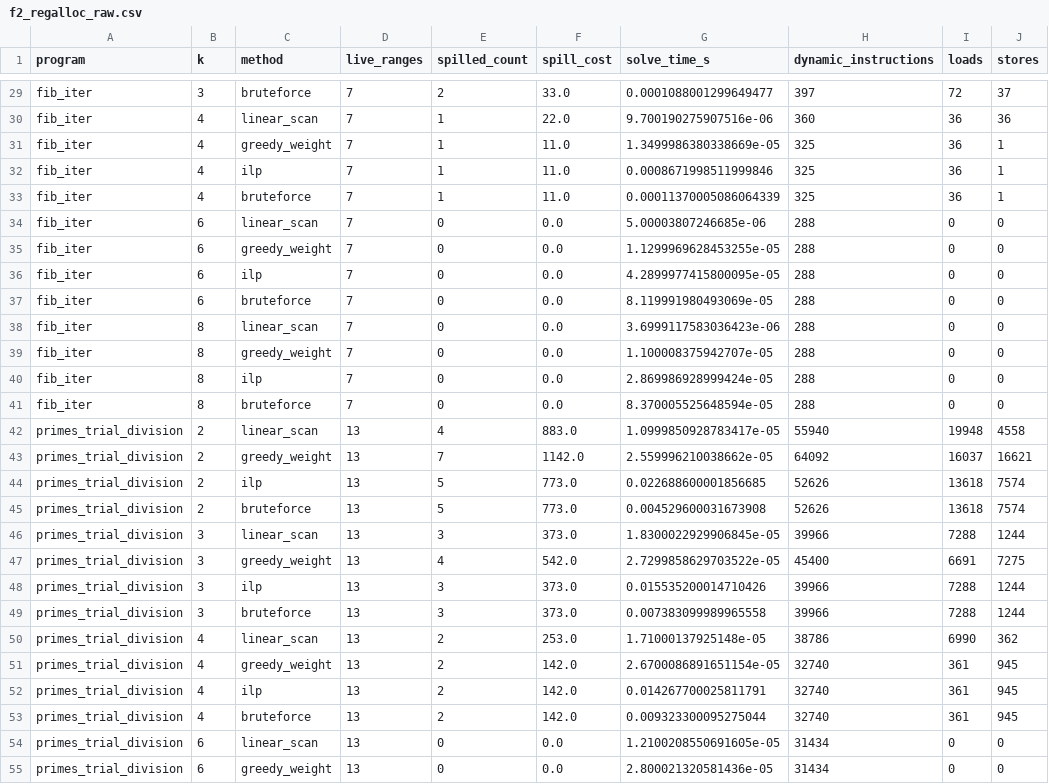
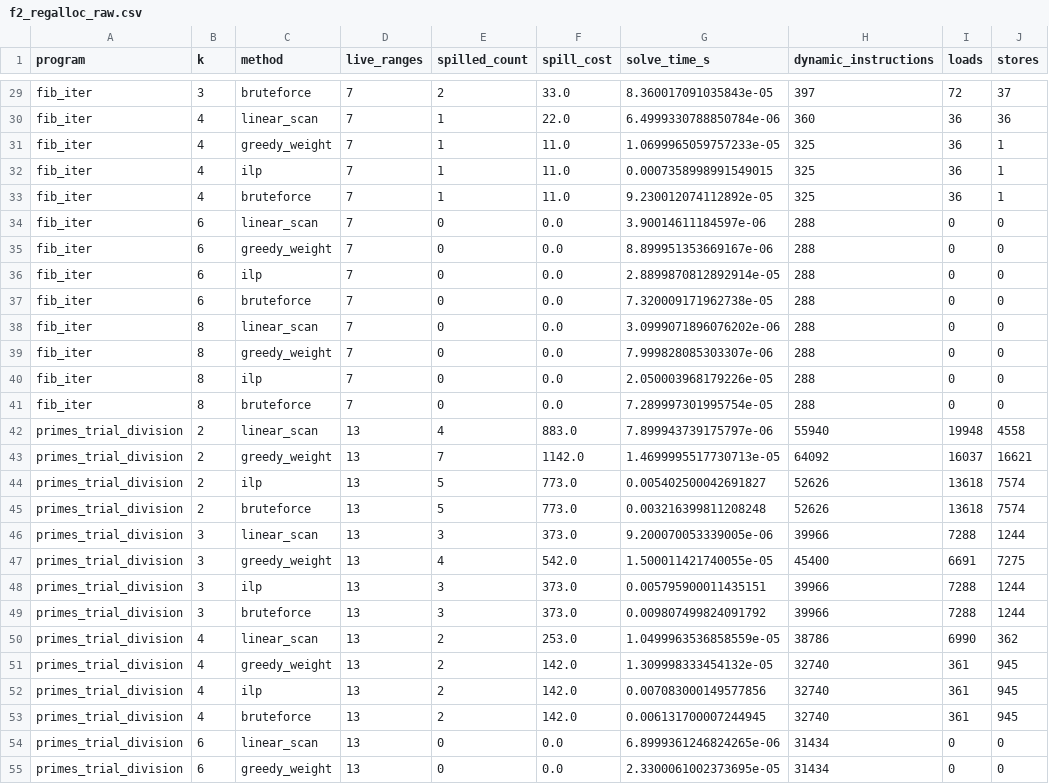
Before and after one commit to RishitModi/optimize-anything-assignment8, a CSV file: results/track_f/f2_regalloc_raw.csv, drawn as a sheet; only a part is shown, gaps mark what is left out; the diff covers the shown part only; the diff names each change by its address in the sheet, - before the commit and + after, or states it on an @@ line.

```diff
--- a/results/track_f/f2_regalloc_raw.csv
+++ b/results/track_f/f2_regalloc_raw.csv
-G29 (solve_time_s): 0.0001088001299649477
+G29 (solve_time_s): 8.360017091035843e-05
-G30 (solve_time_s): 9.700190275907516e-06
+G30 (solve_time_s): 6.4999330788850784e-06
-G31 (solve_time_s): 1.3499986380338669e-05
+G31 (solve_time_s): 1.0699965059757233e-05
-G32 (solve_time_s): 0.0008671998511999846
+G32 (solve_time_s): 0.0007358998991549015
-G33 (solve_time_s): 0.00011370005086064339
+G33 (solve_time_s): 9.230012074112892e-05
-G34 (solve_time_s): 5.00003807246685e-06
+G34 (solve_time_s): 3.90014611184597e-06
-G35 (solve_time_s): 1.1299969628453255e-05
+G35 (solve_time_s): 8.899951353669167e-06
-G36 (solve_time_s): 4.2899977415800095e-05
+G36 (solve_time_s): 2.8899870812892914e-05
-G37 (solve_time_s): 8.119991980493069e-05
+G37 (solve_time_s): 7.320009171962738e-05
-G38 (solve_time_s): 3.6999117583036423e-06
+G38 (solve_time_s): 3.0999071896076202e-06
-G39 (solve_time_s): 1.100008375942707e-05
+G39 (solve_time_s): 7.999828085303307e-06
-G40 (solve_time_s): 2.869986928999424e-05
+G40 (solve_time_s): 2.050003968179226e-05
-G41 (solve_time_s): 8.370005525648594e-05
+G41 (solve_time_s): 7.289997301995754e-05
-G42 (solve_time_s): 1.0999850928783417e-05
+G42 (solve_time_s): 7.899943739175797e-06
-G43 (solve_time_s): 2.559996210038662e-05
+G43 (solve_time_s): 1.4699995517730713e-05
-G44 (solve_time_s): 0.022688600001856685
+G44 (solve_time_s): 0.005402500042691827
-G45 (solve_time_s): 0.004529600031673908
+G45 (solve_time_s): 0.003216399811208248
-G46 (solve_time_s): 1.8300022929906845e-05
+G46 (solve_time_s): 9.200070053339005e-06
-G47 (solve_time_s): 2.7299858629703522e-05
+G47 (solve_time_s): 1.500011421740055e-05
-G48 (solve_time_s): 0.015535200014710426
+G48 (solve_time_s): 0.005795900011435151
-G49 (solve_time_s): 0.007383099989965558
+G49 (solve_time_s): 0.009807499824091792
-G50 (solve_time_s): 1.71000137925148e-05
+G50 (solve_time_s): 1.0499963536858559e-05
-G51 (solve_time_s): 2.6700086891651154e-05
+G51 (solve_time_s): 1.309998333454132e-05
-G52 (solve_time_s): 0.014267700025811791
+G52 (solve_time_s): 0.007083000149577856
-G53 (solve_time_s): 0.009323300095275044
+G53 (solve_time_s): 0.006131700007244945
-G54 (solve_time_s): 1.2100208550691605e-05
+G54 (solve_time_s): 6.8999361246824265e-06
-G55 (solve_time_s): 2.800021320581436e-05
+G55 (solve_time_s): 2.3300061002373695e-05
```
Also changed, not shown: 133 edited cells elsewhere in this file, results/track_f/f1_pass_effects_raw.csv, results/track_f/f1_pass_effects_summary.csv, 15 other files.
